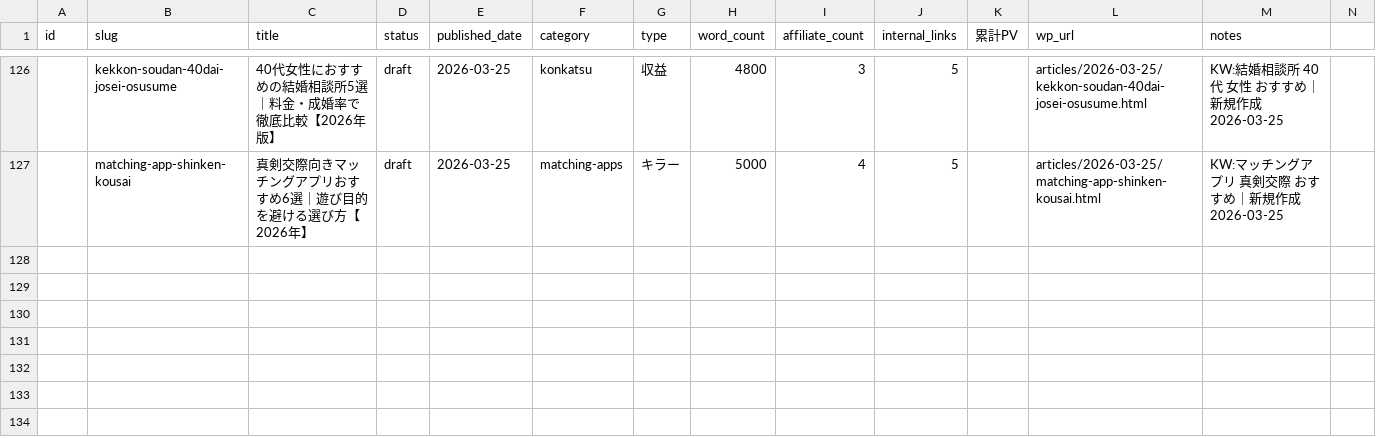
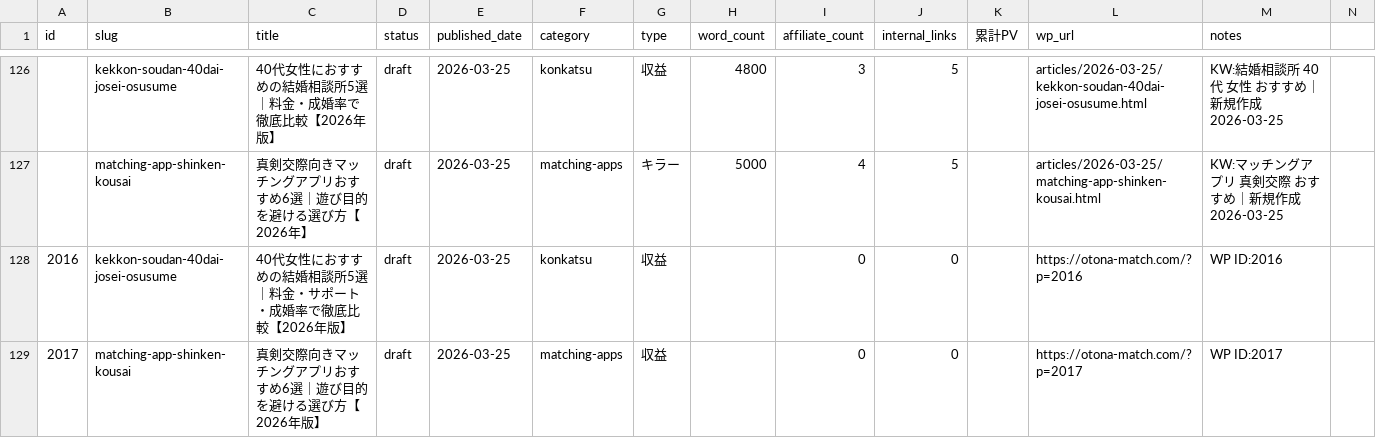
Before and after one commit to tmizuno27/claude-code, a CSV file: sites/otona-match.com/outputs/article-management.csv, drawn as a sheet; only a part is shown, gaps mark what is left out; rows hold the shown columns only; the diff names each change by its address in the sheet, - before the commit and + after, or states it on an @@ line.

```diff
--- a/sites/otona-match.com/outputs/article-management.csv
+++ b/sites/otona-match.com/outputs/article-management.csv
+row 128: 2016 | kekkon-soudan-40dai-josei-osusume | 40代女性におすすめの結婚相談所5選｜料金・サポート・成婚率で徹底比較【2026年版】 | draft | 2026-03-25 | konkatsu | 収益 |  | 0 | 0 |  | https://otona-match.com/?p=2016 | WP ID:2016
+row 129: 2017 | matching-app-shinken-kousai | 真剣交際向きマッチングアプリおすすめ6選｜遊び目的を避ける選び方【2026年版】 | draft | 2026-03-25 | matching-apps | 収益 |  | 0 | 0 |  | https://otona-match.com/?p=2017 | WP ID:2017
```
Also changed, not shown: sites/nambei-oyaji.com/outputs/article-management.csv, sites/sim-hikaku.online/outputs/article-management.csv.
